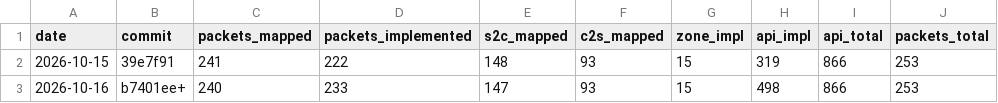
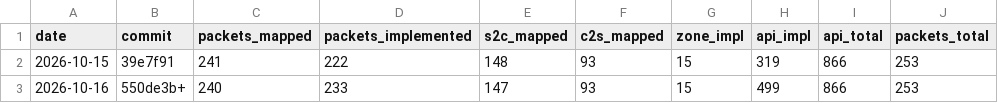
Before and after one commit to AlexPerrin/osrs-plugins-reverse, a CSV file: docs/progress-history.csv, drawn as a sheet.

```diff
--- a/docs/progress-history.csv
+++ b/docs/progress-history.csv
@@ -2,2 +2,2 @@ date,commit,packets_mapped,packets_implemented,s2c_mapped,c2s_mapped,zone_impl,a
 2026-10-15,39e7f91,241,222,148,93,15,319,866,253
-2026-10-16,b7401ee+,240,233,147,93,15,498,866,253
+2026-10-16,550de3b+,240,233,147,93,15,499,866,253
```
Also changed, not shown: 3 other files.
